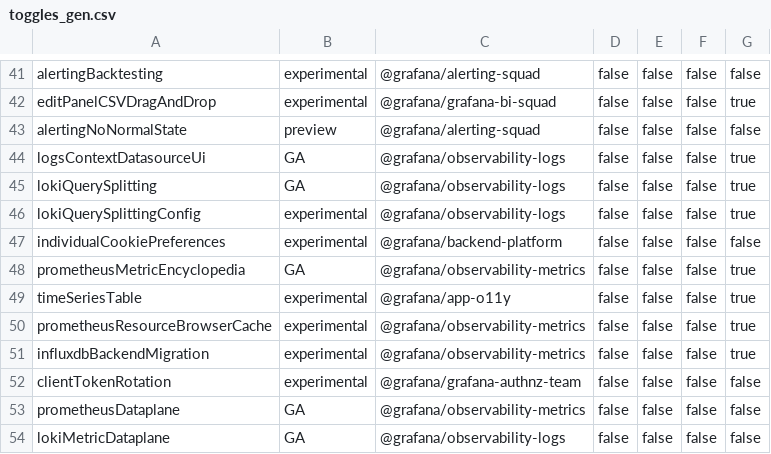
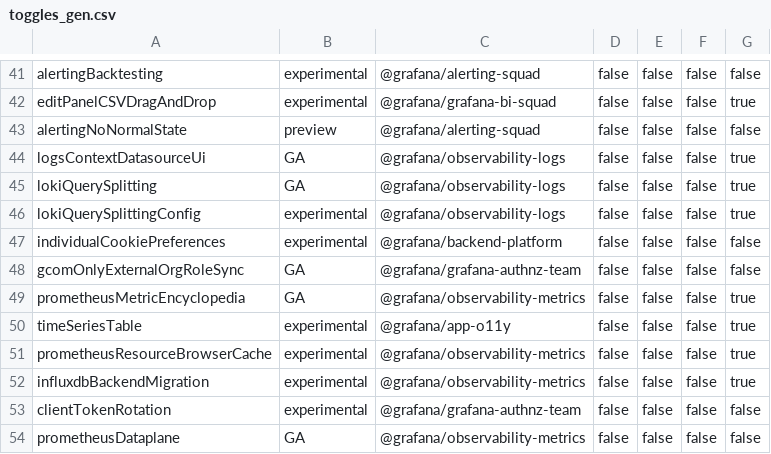
Before and after one commit to hanzoai/dashboards, a CSV file: pkg/services/featuremgmt/toggles_gen.csv, drawn as a sheet; only a part is shown, gaps mark what is left out; the shorter side is filled out with more unchanged rows; the diff names each change by its address in the sheet, - before the commit and + after, or states it on an @@ line.

Commit message:
Auth: add a feature toggle for locking user roles for users synced through GCom (#72202)
* add a new feature toggle for locking down role sync for users managed by GCom

* protect the frontend and the backend using the new feature toggle

* fix merge

```diff
--- a/pkg/services/featuremgmt/toggles_gen.csv
+++ b/pkg/services/featuremgmt/toggles_gen.csv
+row 48: gcomOnlyExternalOrgRoleSync | GA | @grafana/grafana-authnz-team | false | false | false | false
```
Also changed, not shown: 7 other files.
